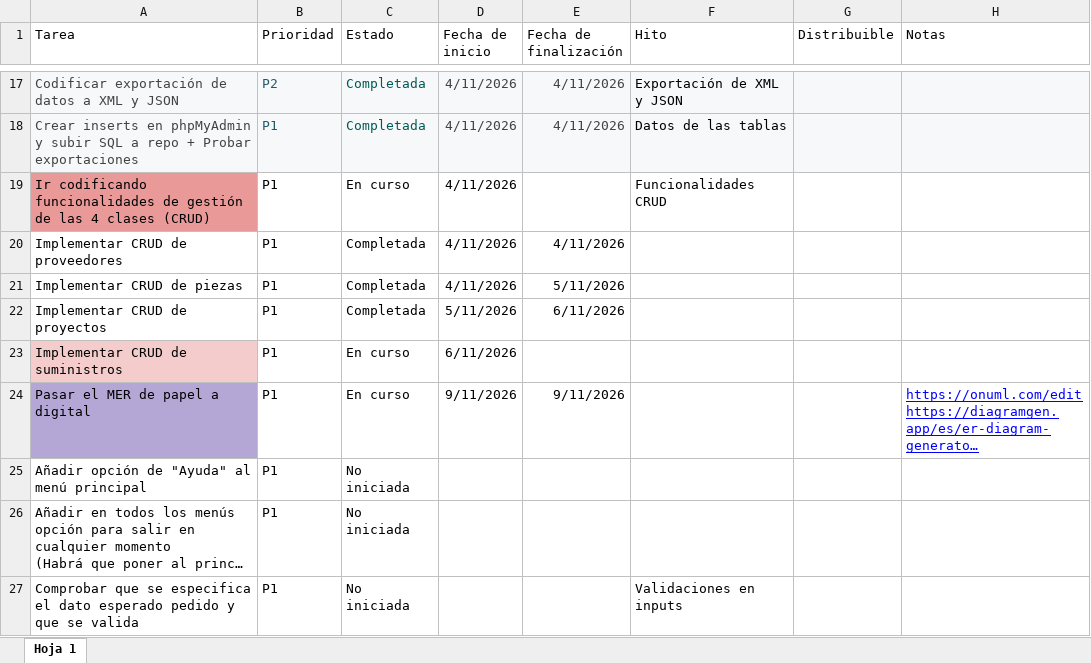
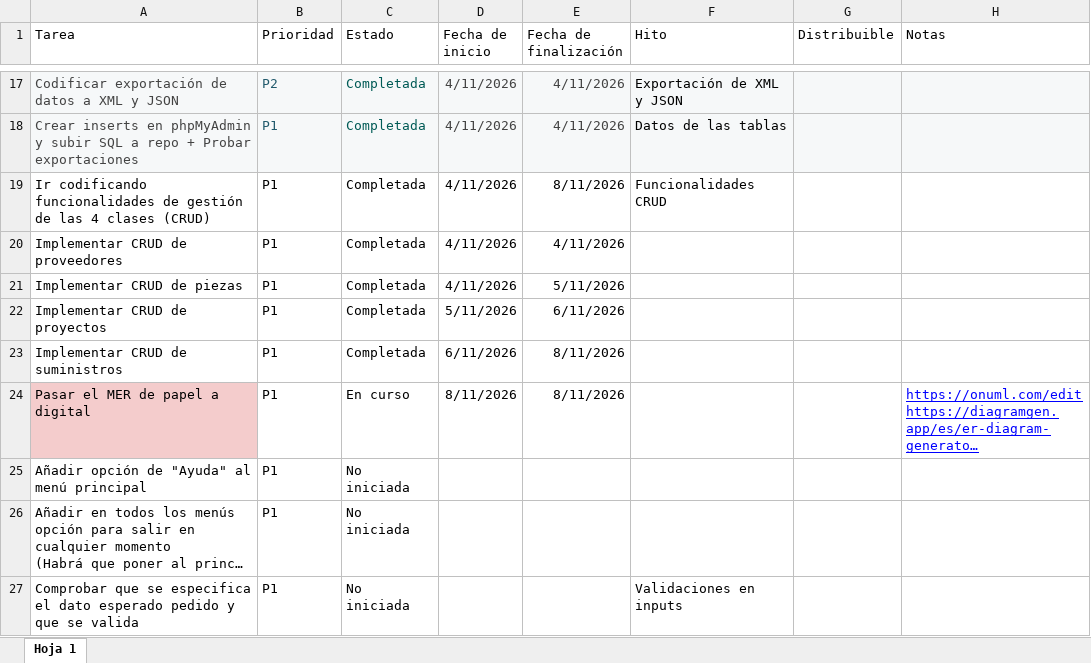
Before and after one commit to Lorena-Arbe-Sanchez/Repo_Suministros, an Excel workbook: Planificacion.xlsx, sheet Hoja 1, drawn as a sheet; only a part is shown, gaps mark what is left out; long unchanged cells end in …; values as stored, in another font and other column widths than the file's, no borders; charts and pictures and table styles not drawn; the diff names each change by its address in the sheet, - before the commit and + after, or states it on an @@ line.

```diff
--- a/Planificacion.xlsx (sheet Hoja 1)
+++ b/Planificacion.xlsx (sheet Hoja 1)
-A19 fill: #EA9999
+A19 fill: none
-C19 (Estado): En curso
+C19 (Estado): Completada
-E19 (Fecha de finalización): (empty)
+E19 (Fecha de finalización): 8/11/2026
-A23 fill: #F4CCCC
+A23 fill: none
-C23 (Estado): En curso
+C23 (Estado): Completada
-E23 (Fecha de finalización): (empty)
+E23 (Fecha de finalización): 8/11/2026
-A24 fill: #B4A7D6
+A24 fill: #F4CCCC
-D24 (Fecha de inicio): 9/11/2026
+D24 (Fecha de inicio): 8/11/2026
-E24 (Fecha de finalización): 9/11/2026
+E24 (Fecha de finalización): 8/11/2026
```
Also changed, not shown: 6 other files.
